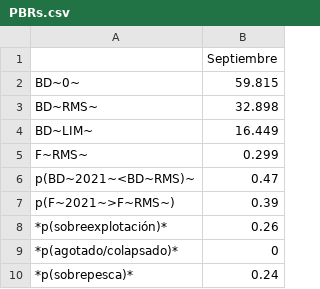
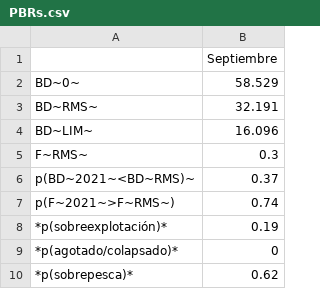
Before and after one commit to mariazuba/SARAULAGOS_0921_CBA2022, a CSV file: Tablas/PBRs.csv, drawn as a sheet.

Commit message:
Tablas de variables, pbrs e indicadores poblacionales 25/08/2021

```diff
--- a/Tablas/PBRs.csv
+++ b/Tablas/PBRs.csv
@@ -1,10 +1,10 @@
 "","Septiembre"
-"BD~0~",59.815
-"BD~RMS~",32.898
-"BD~LIM~",16.449
-"F~RMS~",0.299
-"p(BD~2021~<BD~RMS)~",0.47
-"p(F~2021~>F~RMS~)",0.39
-"*p(sobreexplotación)*",0.26
+"BD~0~",58.529
+"BD~RMS~",32.191
+"BD~LIM~",16.096
+"F~RMS~",0.3
+"p(BD~2021~<BD~RMS)~",0.37
+"p(F~2021~>F~RMS~)",0.74
+"*p(sobreexplotación)*",0.19
 "*p(agotado/colapsado)*",0
-"*p(sobrepesca)*",0.24
+"*p(sobrepesca)*",0.62
```
Also changed, not shown: Tablas/Estatus.csv, Tablas/TablaVarpob.csv.
